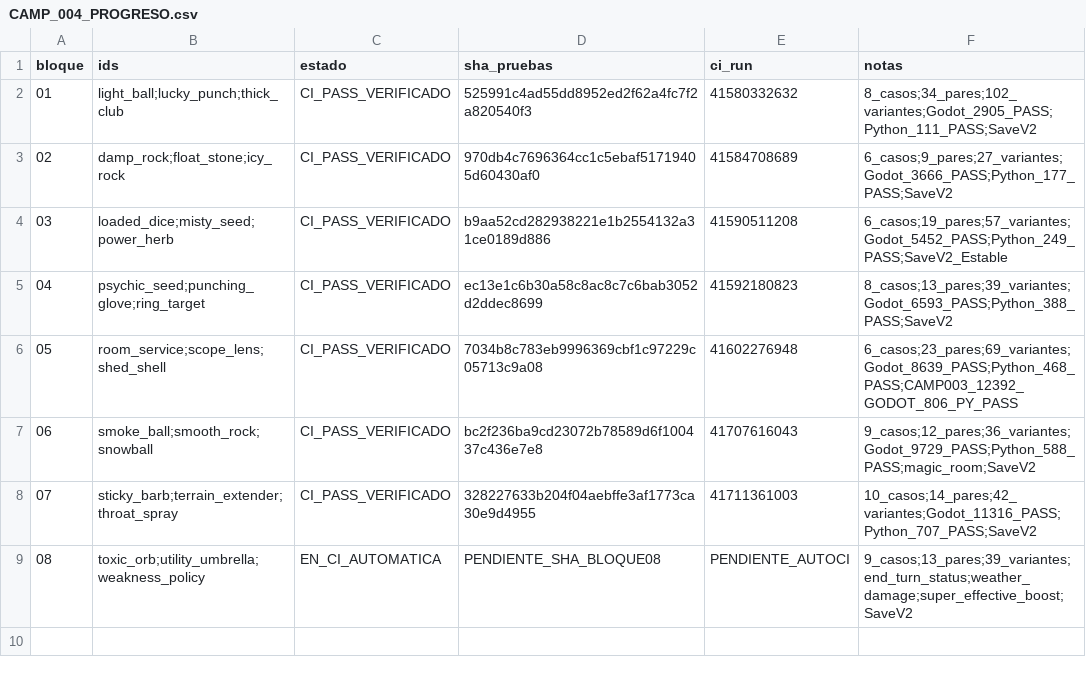
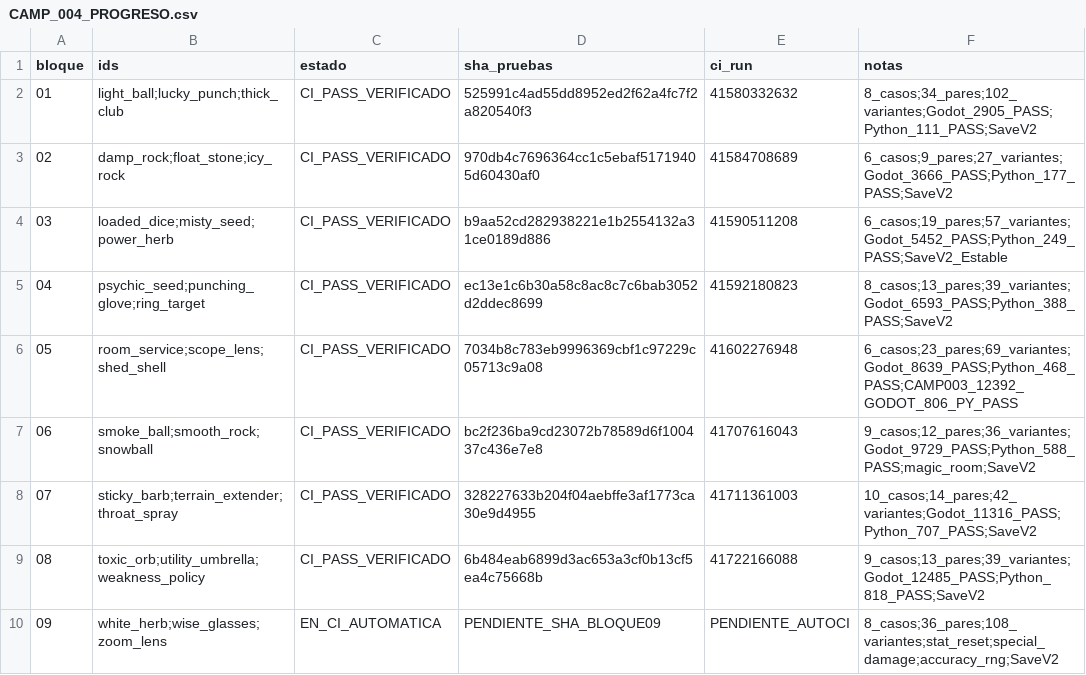
Before and after one commit to danielmariabardillo1412-creator/pokemon-calvo-, a CSV file: docs/coordination/items_parallel_v1/reports/W01/CAMP_004_PROGRESO.csv, drawn as a sheet.

Commit message:
test(W01): CAMP004 block09 white herb wise glasses zoom lens native SaveV2

```diff
--- a/docs/coordination/items_parallel_v1/reports/W01/CAMP_004_PROGRESO.csv
+++ b/docs/coordination/items_parallel_v1/reports/W01/CAMP_004_PROGRESO.csv
@@ -8,2 +8,3 @@ bloque,ids,estado,sha_pruebas,ci_run,notas
 07,"sticky_barb;terrain_extender;throat_spray",CI_PASS_VERIFICADO,328227633b204f04aebffe3af1773ca30e9d4955,41711361003,10_casos;14_pares;42_variantes;Godot_11316_PASS;Python_707_PASS;SaveV2
-08,"toxic_orb;utility_umbrella;weakness_policy",EN_CI_AUTOMATICA,PENDIENTE_SHA_BLOQUE08,PENDIENTE_AUTOCI,9_casos;13_pares;39_variantes;end_turn_status;weather_damage;super_effective_boost;SaveV2
+08,"toxic_orb;utility_umbrella;weakness_policy",CI_PASS_VERIFICADO,6b484eab6899d3ac653a3cf0b13cf5ea4c75668b,41722166088,9_casos;13_pares;39_variantes;Godot_12485_PASS;Python_818_PASS;SaveV2
+09,"white_herb;wise_glasses;zoom_lens",EN_CI_AUTOMATICA,PENDIENTE_SHA_BLOQUE09,PENDIENTE_AUTOCI,8_casos;36_pares;108_variantes;stat_reset;special_damage;accuracy_rng;SaveV2
```
Also changed, not shown: 5 other files.
